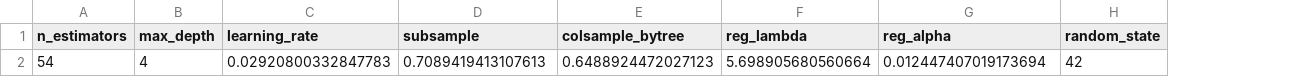
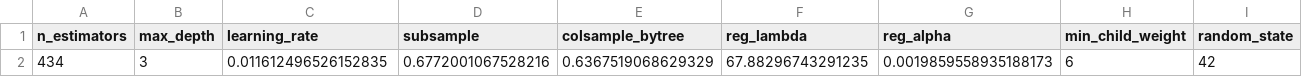
Before and after one commit to AsepNurArifin/ApotekForcast, a CSV file: data/final/best_params.csv, drawn as a sheet; removed rows and columns are numbered as before the commit, all else as after; the diff names each change by its address in the sheet, - before the commit and + after, or states it on an @@ line.

```diff
--- a/data/final/best_params.csv
+++ b/data/final/best_params.csv
+column H (min_child_weight), empty
-row 2: 54 | 4 | 0.02920800332847783 | 0.7089419413107613 | 0.6488924472027123 | 5.698905680560664 | 0.012447407019173694 | 42
+row 2: 434 | 3 | 0.011612496526152835 | 0.6772001067528216 | 0.6367519068629329 | 67.88296743291235 | 0.0019859558935188173 | 6 | 42
```
Also changed, not shown: data/final/sku_evaluation.csv, data/final/walkforward_results.csv, 13 other files.
